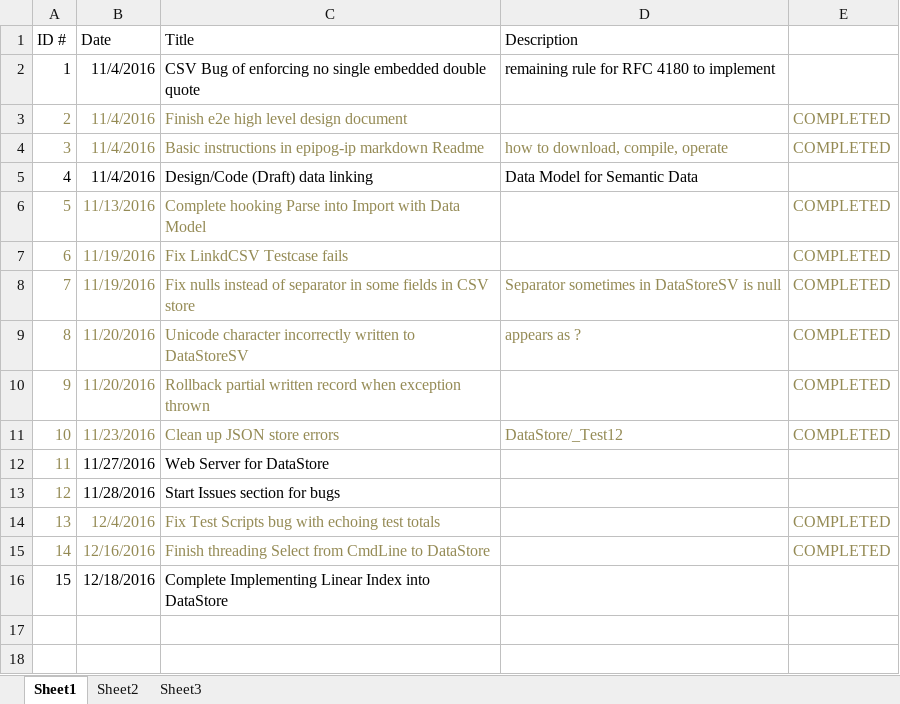
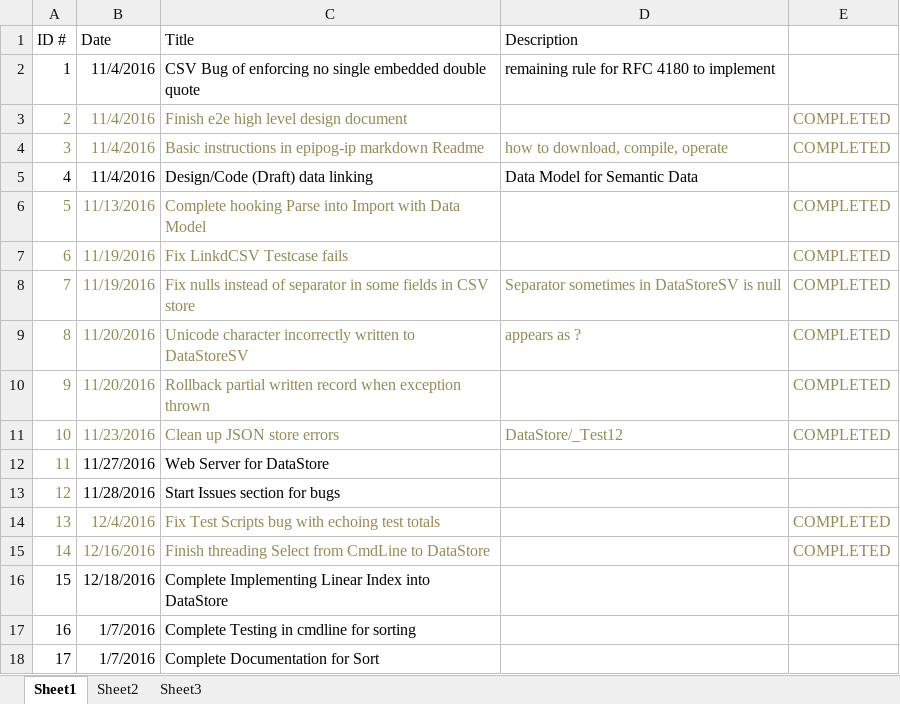
Before and after one commit to andrewferlitsch/epipog-nosql, an Excel workbook: sprints/technical backlog.xlsx, sheet Sheet1, drawn as a sheet; values as stored, in another font and other column widths than the file's, no borders; the diff names each change by its address in the sheet, - before the commit and + after, or states it on an @@ line.

Commit message:
sorting work

```diff
--- a/sprints/technical backlog.xlsx (sheet Sheet1)
+++ b/sprints/technical backlog.xlsx (sheet Sheet1)
+row 17: 16 | 1/7/2016 | Complete Testing in cmdline for sorting
+row 18: 17 | 1/7/2016 | Complete Documentation for Sort
```
Also changed, not shown: 6 other files.
